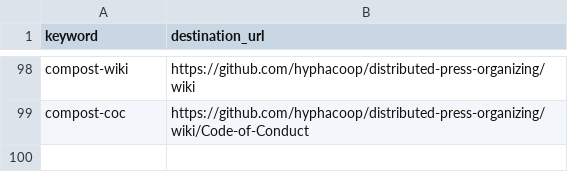
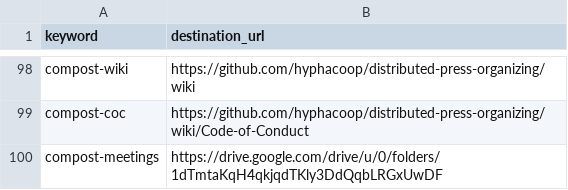
Before and after one commit to hyphacoop/configurations, a CSV file: hyphacoop/shortlinks/shortlinks.csv, drawn as a sheet; only a part is shown, gaps mark what is left out.

Commit message:
Update shortlinks.csv

```diff
--- a/hyphacoop/shortlinks/shortlinks.csv
+++ b/hyphacoop/shortlinks/shortlinks.csv
@@ -99 +99,2 @@ compost-wiki,https://github.com/hyphacoop/distributed-press-organizing/wiki
 compost-coc,https://github.com/hyphacoop/distributed-press-organizing/wiki/Code-of-Conduct
+compost-meetings,https://drive.google.com/drive/u/0/folders/1dTmtaKqH4qkjqdTKly3DdQqbLRGxUwDF
```
